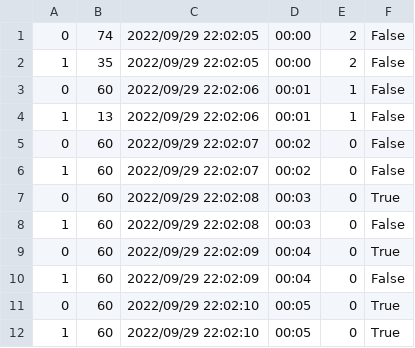
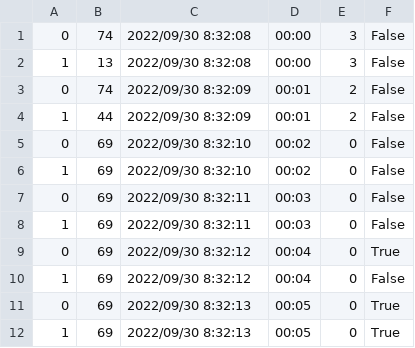
Before and after one commit to Yutaezoe/WSTokyoDrift, a CSV file: TokyoDrift/Assets/Python/csv/result.csv, drawn as a sheet.

```diff
--- a/TokyoDrift/Assets/Python/csv/result.csv
+++ b/TokyoDrift/Assets/Python/csv/result.csv
@@ -1,12 +1,12 @@
-0,74,2022/09/29 22:02:05,00:00,2,False
-1,35,2022/09/29 22:02:05,00:00,2,False
-0,60,2022/09/29 22:02:06,00:01,1,False
-1,13,2022/09/29 22:02:06,00:01,1,False
-0,60,2022/09/29 22:02:07,00:02,0,False
-1,60,2022/09/29 22:02:07,00:02,0,False
-0,60,2022/09/29 22:02:08,00:03,0,True
-1,60,2022/09/29 22:02:08,00:03,0,False
-0,60,2022/09/29 22:02:09,00:04,0,True
-1,60,2022/09/29 22:02:09,00:04,0,False
-0,60,2022/09/29 22:02:10,00:05,0,True
-1,60,2022/09/29 22:02:10,00:05,0,True
+0,74,2022/09/30 8:32:08,00:00,3,False
+1,13,2022/09/30 8:32:08,00:00,3,False
+0,74,2022/09/30 8:32:09,00:01,2,False
+1,44,2022/09/30 8:32:09,00:01,2,False
+0,69,2022/09/30 8:32:10,00:02,0,False
+1,69,2022/09/30 8:32:10,00:02,0,False
+0,69,2022/09/30 8:32:11,00:03,0,False
+1,69,2022/09/30 8:32:11,00:03,0,False
+0,69,2022/09/30 8:32:12,00:04,0,True
+1,69,2022/09/30 8:32:12,00:04,0,False
+0,69,2022/09/30 8:32:13,00:05,0,True
+1,69,2022/09/30 8:32:13,00:05,0,True
```
Also changed, not shown: 13 other files.
